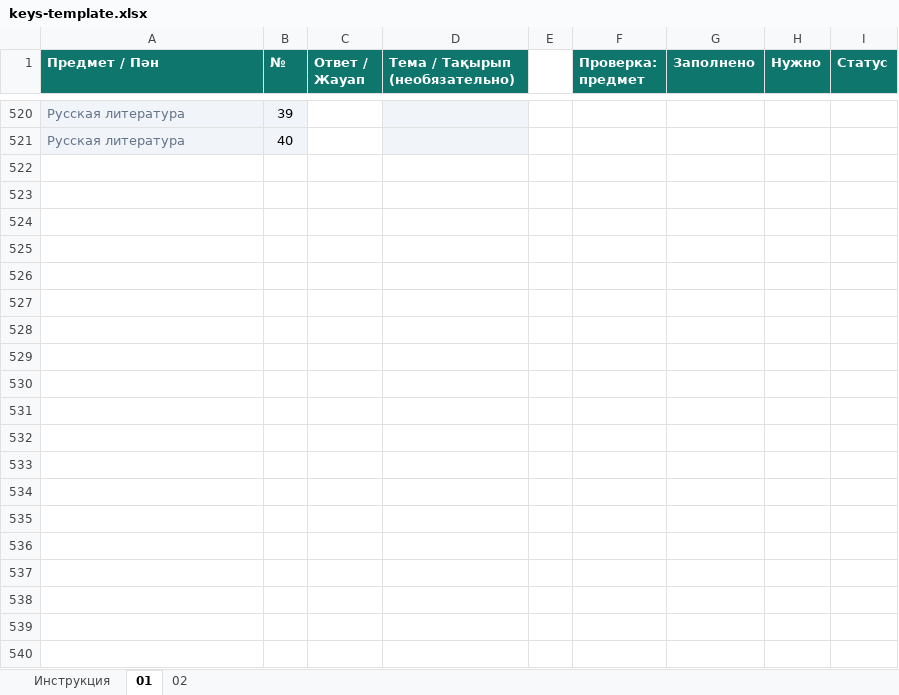
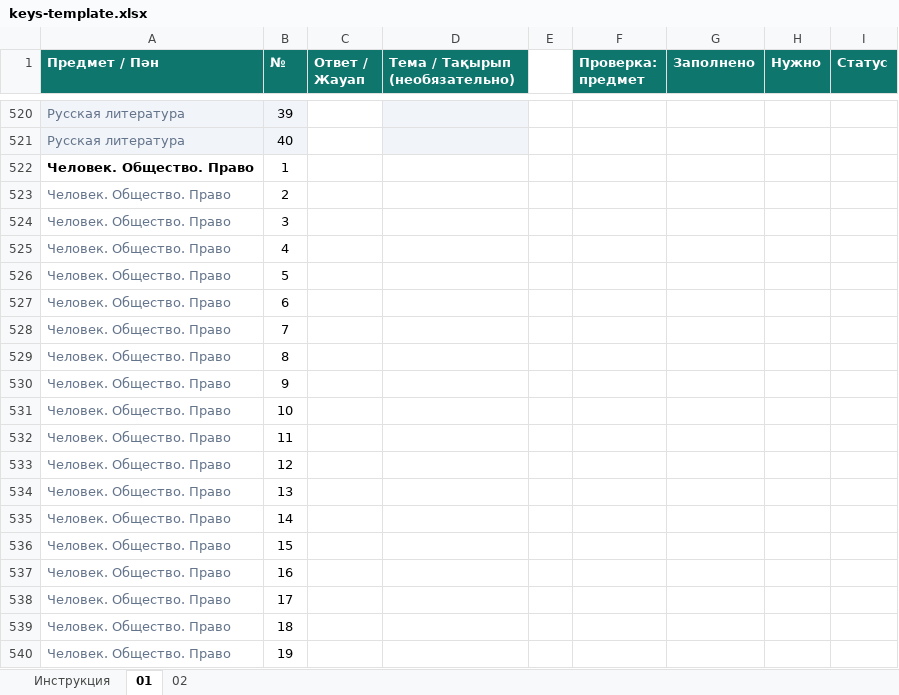
Before and after one commit to Kazybek08/ent-scanner, an Excel workbook: docs/keys-template.xlsx, sheet 01, drawn as a sheet; only a part is shown, gaps mark what is left out; values as stored, in another font and other column widths than the file's, no borders; conditional formats not drawn; the diff covers the shown part only; the diff names each change by its address in the sheet, - before the commit and + after, or states it on an @@ line.

```diff
--- a/docs/keys-template.xlsx (sheet 01)
+++ b/docs/keys-template.xlsx (sheet 01)
+row 522: Человек. Общество. Право | 1
+row 523: Человек. Общество. Право | 2
+row 524: Человек. Общество. Право | 3
+row 525: Человек. Общество. Право | 4
+row 526: Человек. Общество. Право | 5
+row 527: Человек. Общество. Право | 6
+row 528: Человек. Общество. Право | 7
+row 529: Человек. Общество. Право | 8
+row 530: Человек. Общество. Право | 9
+row 531: Человек. Общество. Право | 10
+row 532: Человек. Общество. Право | 11
+row 533: Человек. Общество. Право | 12
+row 534: Человек. Общество. Право | 13
+row 535: Человек. Общество. Право | 14
+row 536: Человек. Общество. Право | 15
+row 537: Человек. Общество. Право | 16
+row 538: Человек. Общество. Право | 17
+row 539: Человек. Общество. Право | 18
+row 540: Человек. Общество. Право | 19
```
Also changed, not shown: 21 added rows, 6 edited cells and merged cells elsewhere in this sheet, sheet 02, docs/students-template.xlsx, 14 other files.
